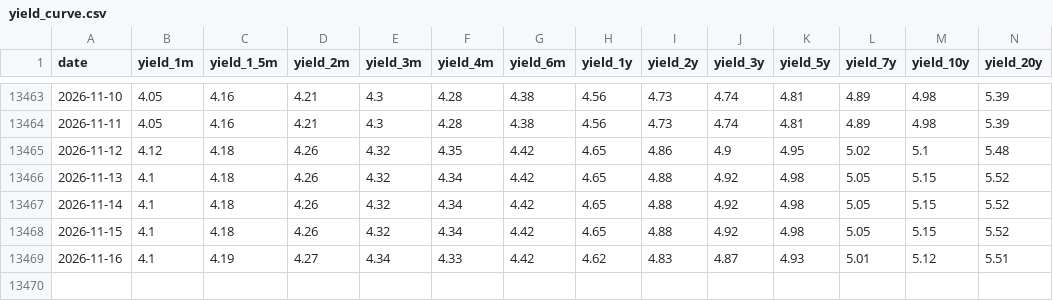
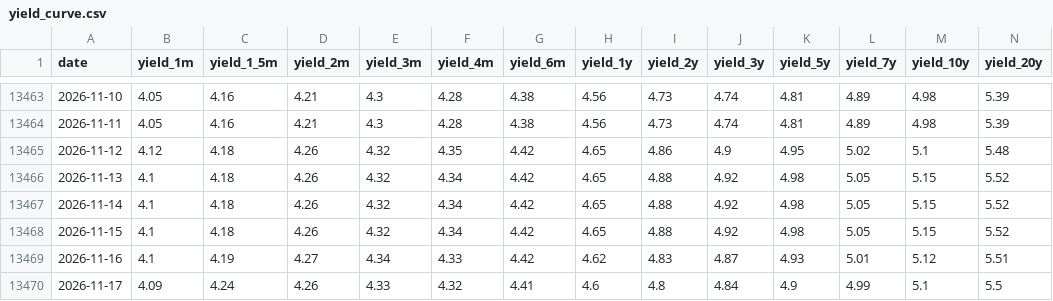
Before and after one commit to QAAAQ123/us-treasury-yield-timeseries-pipeline, a CSV file: data/mart/yield_curve/yield_curve.csv, drawn as a sheet; only a part is shown, gaps mark what is left out; rows hold the shown columns only; the diff names each change by its address in the sheet, - before the commit and + after, or states it on an @@ line.

```diff
--- a/data/mart/yield_curve/yield_curve.csv
+++ b/data/mart/yield_curve/yield_curve.csv
+row 13470: 2026-11-17 | 4.09 | 4.24 | 4.26 | 4.33 | 4.32 | 4.41 | 4.6 | 4.8 | 4.84 | 4.9 | 4.99 | 5.1 | 5.5
```
Also changed, not shown: data/mart/yield_spread/yield_spread.csv.
